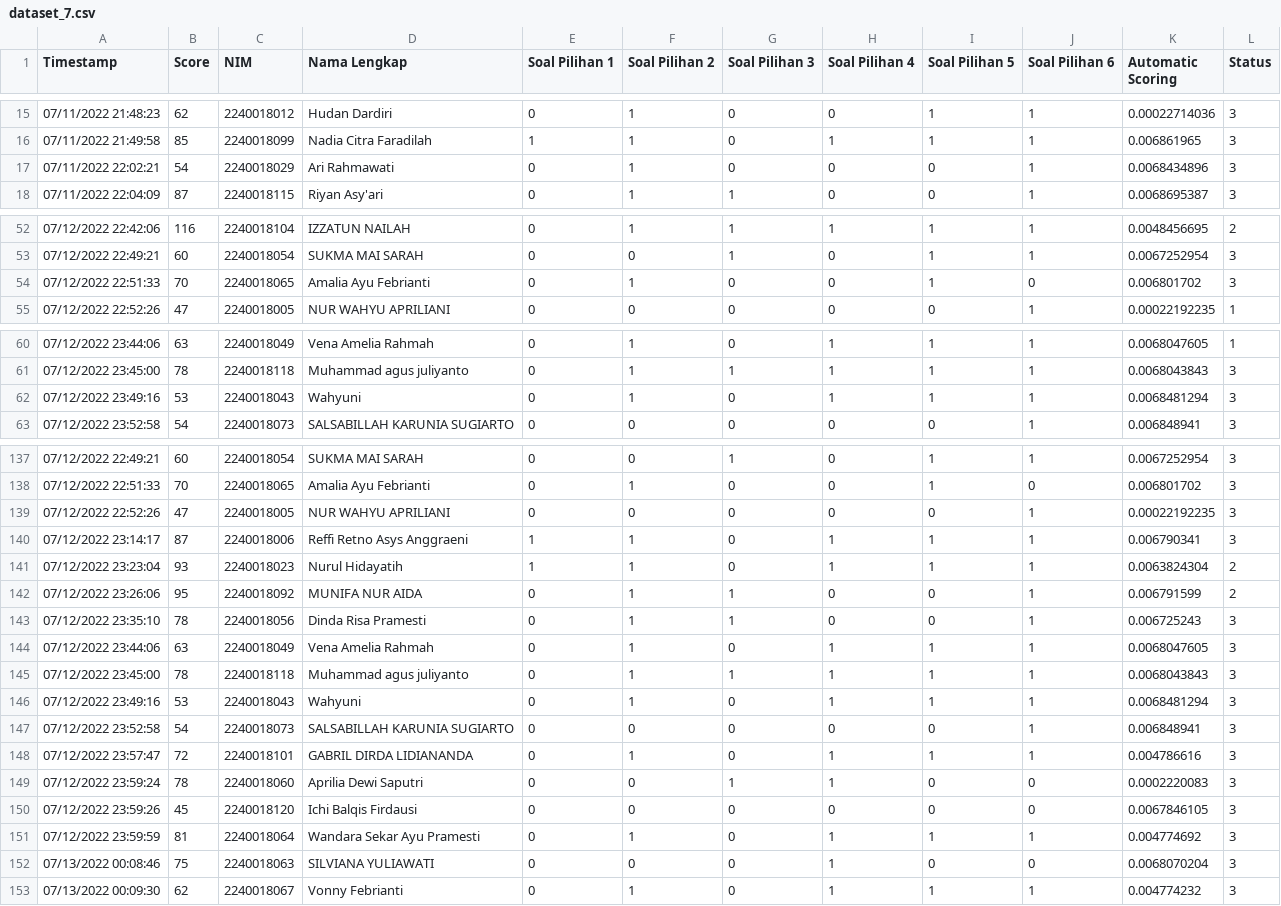
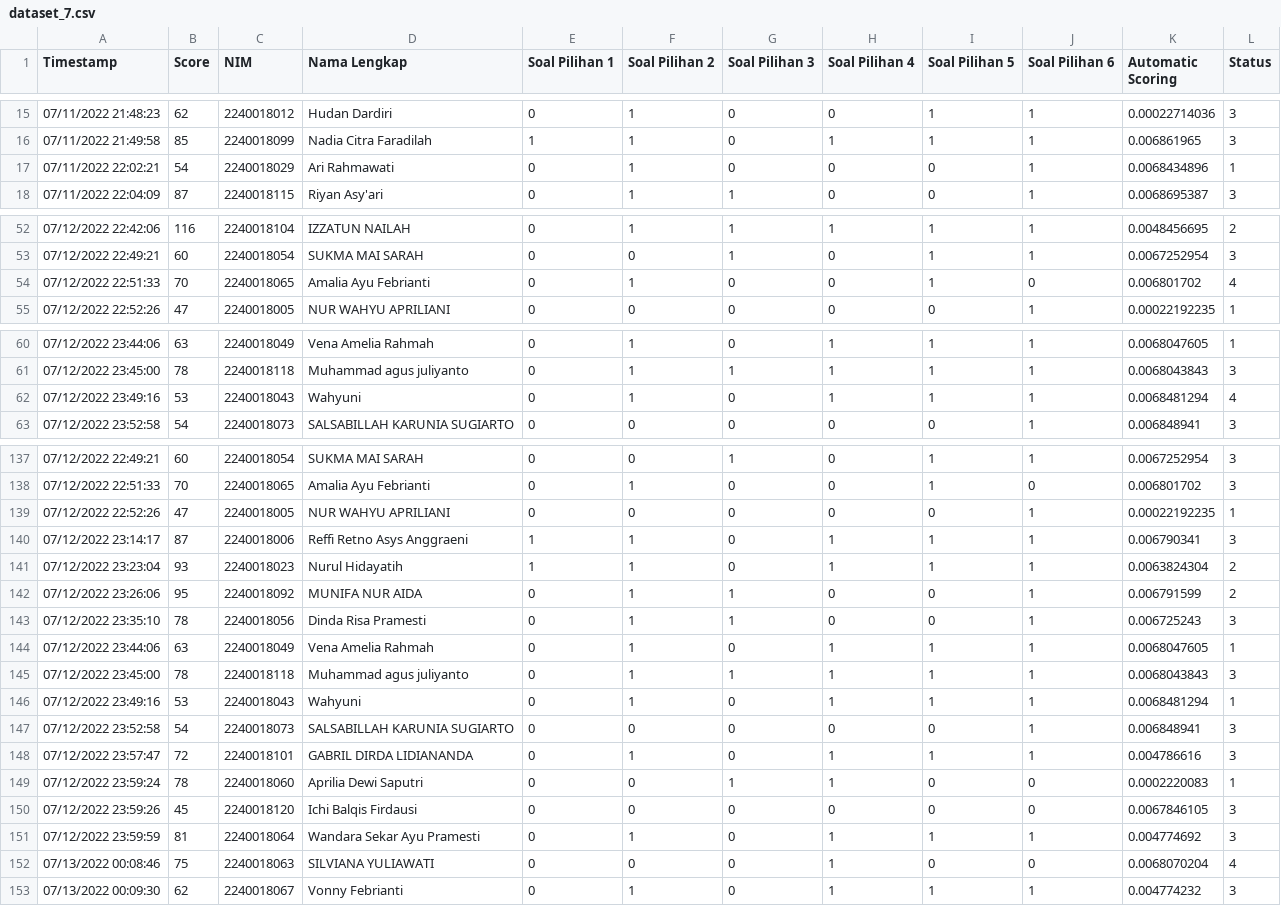
Before and after one commit to hqq24/tesis, a CSV file: dataset_7.csv, drawn as a sheet; only a part is shown, gaps mark what is left out; the diff covers the shown part only.

Commit message:
Update dataset_7.csv

```diff
--- a/dataset_7.csv
+++ b/dataset_7.csv
@@ -16,3 +16,3 @@ Timestamp,Score,NIM,Nama Lengkap,Soal Pilihan 1,Soal Pilihan 2,Soal Pilihan 3,So
 07/11/2022 21:49:58,85,2240018099,Nadia Citra Faradilah,1,1,0,1,1,1,0.006861965,3
-07/11/2022 22:02:21,54,2240018029,Ari Rahmawati ,0,1,0,0,0,1,0.0068434896,3
+07/11/2022 22:02:21,54,2240018029,Ari Rahmawati ,0,1,0,0,0,1,0.0068434896,1
 07/11/2022 22:04:09,87,2240018115,Riyan Asy'ari,0,1,1,0,0,1,0.0068695387,3
@@ -53,3 +53,3 @@ Timestamp,Score,NIM,Nama Lengkap,Soal Pilihan 1,Soal Pilihan 2,Soal Pilihan 3,So
 07/12/2022 22:49:21,60,2240018054,SUKMA MAI SARAH,0,0,1,0,1,1,0.0067252954,3
-07/12/2022 22:51:33,70,2240018065,Amalia Ayu Febrianti,0,1,0,0,1,0,0.006801702,3
+07/12/2022 22:51:33,70,2240018065,Amalia Ayu Febrianti,0,1,0,0,1,0,0.006801702,4
 07/12/2022 22:52:26,47,2240018005,NUR WAHYU APRILIANI ,0,0,0,0,0,1,0.00022192235,1
@@ -61,3 +61,3 @@ Timestamp,Score,NIM,Nama Lengkap,Soal Pilihan 1,Soal Pilihan 2,Soal Pilihan 3,So
 07/12/2022 23:45:00,78,2240018118,Muhammad agus juliyanto,0,1,1,1,1,1,0.0068043843,3
-07/12/2022 23:49:16,53,2240018043,Wahyuni,0,1,0,1,1,1,0.0068481294,3
+07/12/2022 23:49:16,53,2240018043,Wahyuni,0,1,0,1,1,1,0.0068481294,4
 07/12/2022 23:52:58,54,2240018073,SALSABILLAH KARUNIA SUGIARTO,0,0,0,0,0,1,0.006848941,3
@@ -138,3 +138,3 @@ Timestamp,Score,NIM,Nama Lengkap,Soal Pilihan 1,Soal Pilihan 2,Soal Pilihan 3,So
 07/12/2022 22:51:33,70,2240018065,Amalia Ayu Febrianti,0,1,0,0,1,0,0.006801702,3
-07/12/2022 22:52:26,47,2240018005,NUR WAHYU APRILIANI ,0,0,0,0,0,1,0.00022192235,3
+07/12/2022 22:52:26,47,2240018005,NUR WAHYU APRILIANI ,0,0,0,0,0,1,0.00022192235,1
 07/12/2022 23:14:17,87,2240018006,Reffi Retno Asys Anggraeni,1,1,0,1,1,1,0.006790341,3
@@ -143,11 +143,11 @@ Timestamp,Score,NIM,Nama Lengkap,Soal Pilihan 1,Soal Pilihan 2,Soal Pilihan 3,So
 07/12/2022 23:35:10,78,2240018056,Dinda Risa Pramesti,0,1,1,0,0,1,0.006725243,3
-07/12/2022 23:44:06,63,2240018049,Vena Amelia Rahmah,0,1,0,1,1,1,0.0068047605,3
+07/12/2022 23:44:06,63,2240018049,Vena Amelia Rahmah,0,1,0,1,1,1,0.0068047605,1
 07/12/2022 23:45:00,78,2240018118,Muhammad agus juliyanto,0,1,1,1,1,1,0.0068043843,3
-07/12/2022 23:49:16,53,2240018043,Wahyuni,0,1,0,1,1,1,0.0068481294,3
+07/12/2022 23:49:16,53,2240018043,Wahyuni,0,1,0,1,1,1,0.0068481294,1
 07/12/2022 23:52:58,54,2240018073,SALSABILLAH KARUNIA SUGIARTO,0,0,0,0,0,1,0.006848941,3
 07/12/2022 23:57:47,72,2240018101,GABRIL DIRDA LIDIANANDA,0,1,0,1,1,1,0.004786616,3
-07/12/2022 23:59:24,78,2240018060,Aprilia Dewi Saputri,0,0,1,1,0,0,0.0002220083,3
+07/12/2022 23:59:24,78,2240018060,Aprilia Dewi Saputri,0,0,1,1,0,0,0.0002220083,1
 07/12/2022 23:59:26,45,2240018120,Ichi Balqis Firdausi ,0,0,0,0,0,0,0.0067846105,3
 07/12/2022 23:59:59,81,2240018064,Wandara Sekar Ayu Pramesti,0,1,0,1,1,1,0.004774692,3
-07/13/2022 00:08:46,75,2240018063,SILVIANA YULIAWATI,0,0,0,1,0,0,0.0068070204,3
+07/13/2022 00:08:46,75,2240018063,SILVIANA YULIAWATI,0,0,0,1,0,0,0.0068070204,4
 07/13/2022 00:09:30,62,2240018067,Vonny Febrianti ,0,1,0,1,1,1,0.004774232,3
```
Also changed, not shown: 5 edited cells elsewhere in this file.
